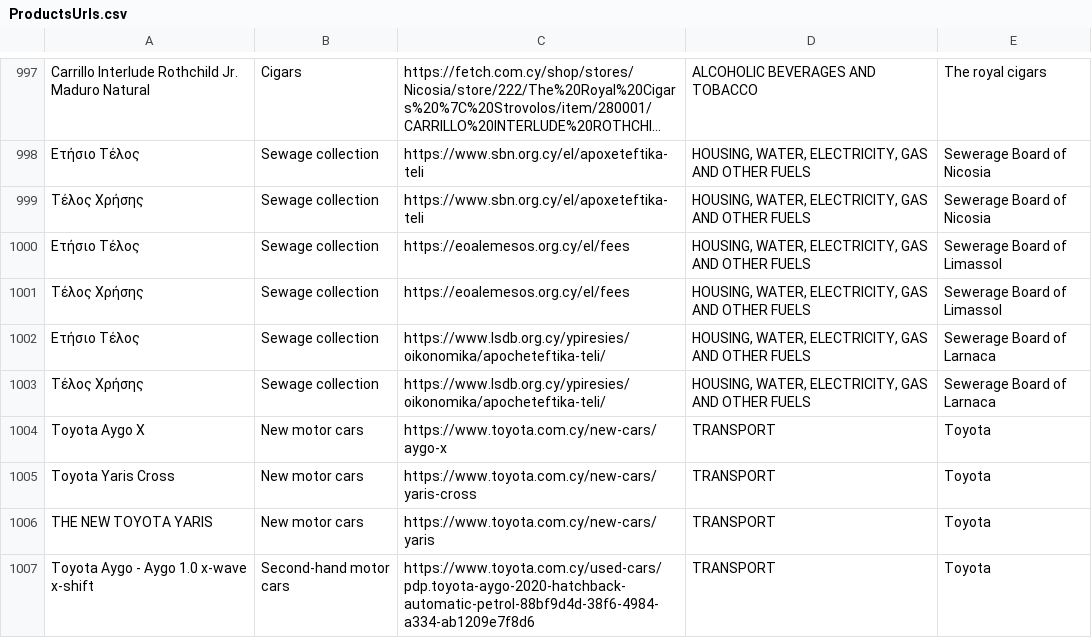
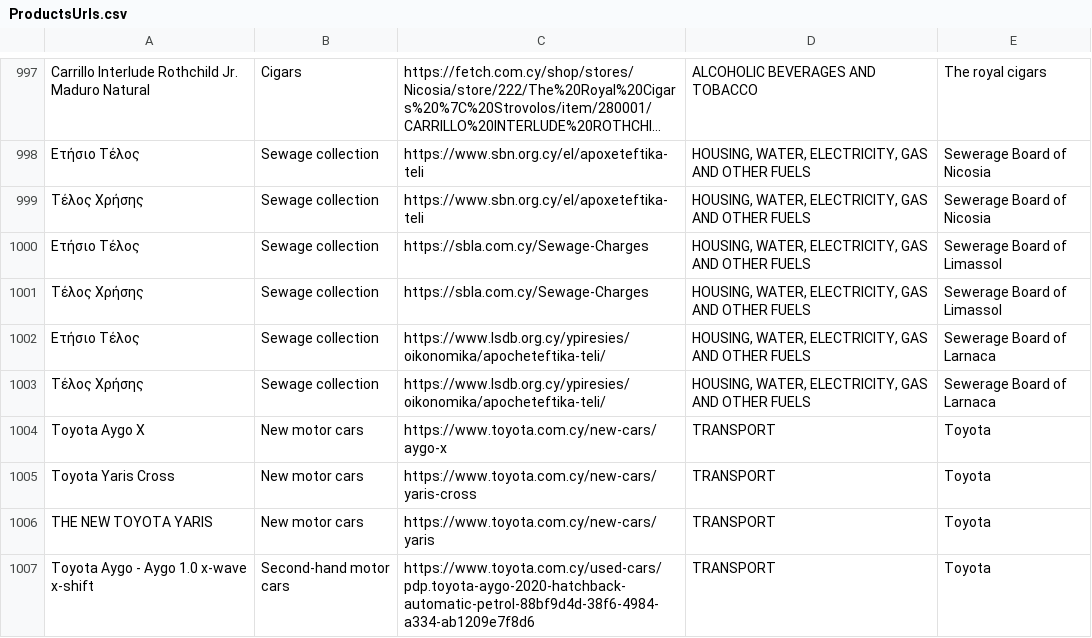
Before and after one commit to kvitalis/CyBPP, a CSV file: Datasets/ProductsUrls.csv, drawn as a sheet; only a part is shown, gaps mark what is left out; long unchanged cells end in …; the diff names each change by its address in the sheet, - before the commit and + after, or states it on an @@ line.

Commit message:
Update ProductsUrls.csv

```diff
--- a/Datasets/ProductsUrls.csv
+++ b/Datasets/ProductsUrls.csv
-C1000:C1001: https://eoalemesos.org.cy/el/fees
+C1000:C1001: https://sbla.com.cy/Sewage-Charges
```
